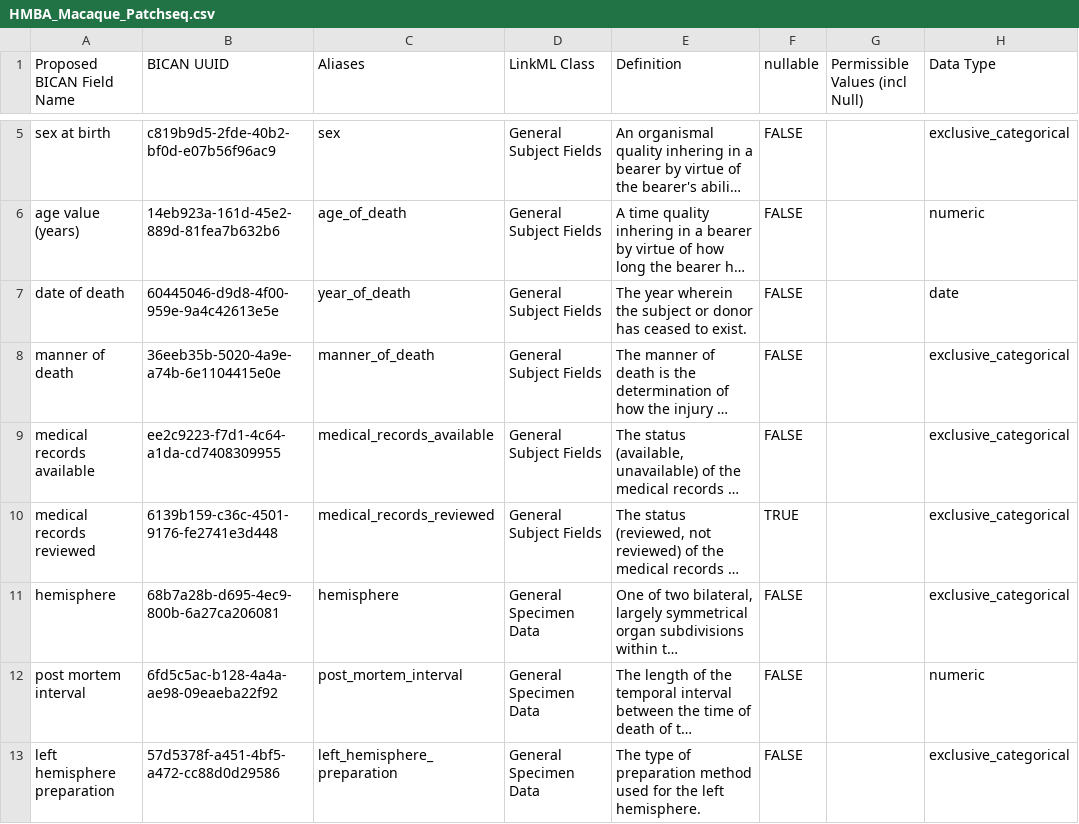
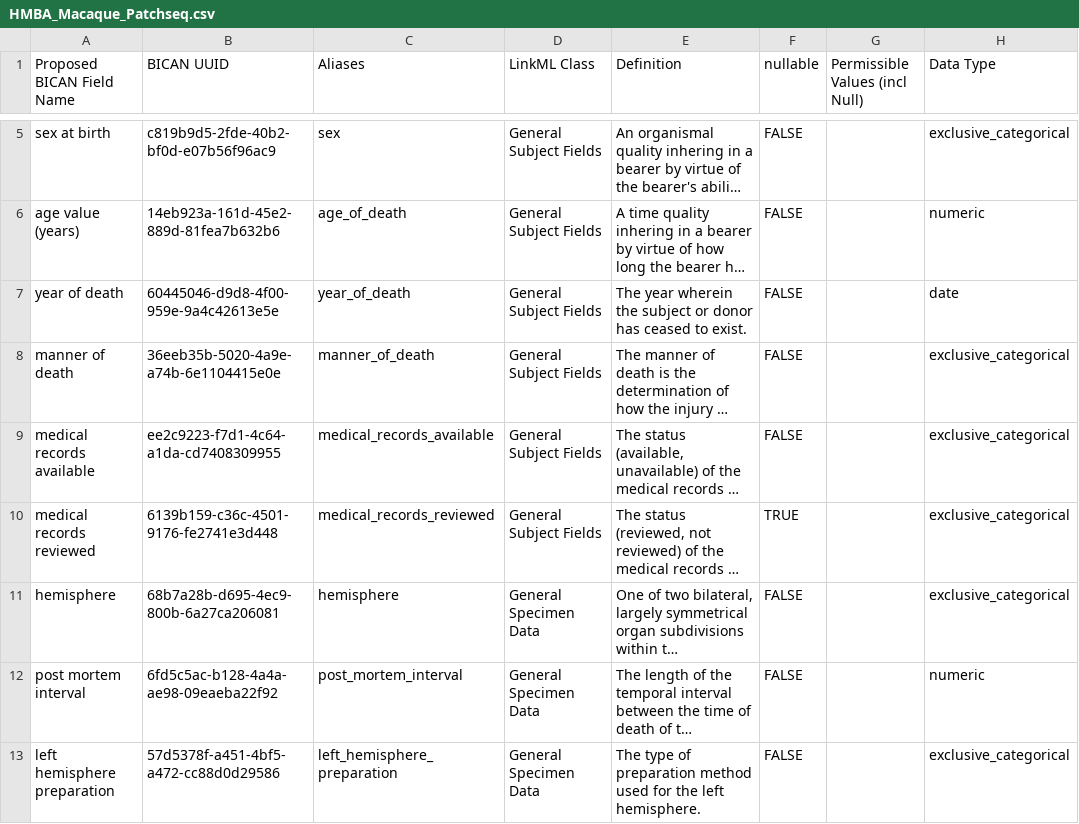
Before and after one commit to brain-bican/metadata-schemas, a CSV file: docs/schemas/Macaque-Donor-and-Tissue-Metadata/HMBA_Macaque_Patchseq.csv, drawn as a sheet; only a part is shown, gaps mark what is left out; long unchanged cells end in …; the diff names each change by its address in the sheet, - before the commit and + after, or states it on an @@ line.

Commit message:
changing date of death to year of death

```diff
--- a/docs/schemas/Macaque-Donor-and-Tissue-Metadata/HMBA_Macaque_Patchseq.csv
+++ b/docs/schemas/Macaque-Donor-and-Tissue-Metadata/HMBA_Macaque_Patchseq.csv
-A7 (Proposed BICAN Field Name): date of death
+A7 (Proposed BICAN Field Name): year of death
```
Also changed, not shown: docs/schemas/Macaque-Donor-and-Tissue-Metadata/HMBA_Macaque_Population.csv, docs/schemas/Macaque-Donor-and-Tissue-Metadata/HMBA_Macaque_WB_Omics_Spatial.csv, 1 other file.
